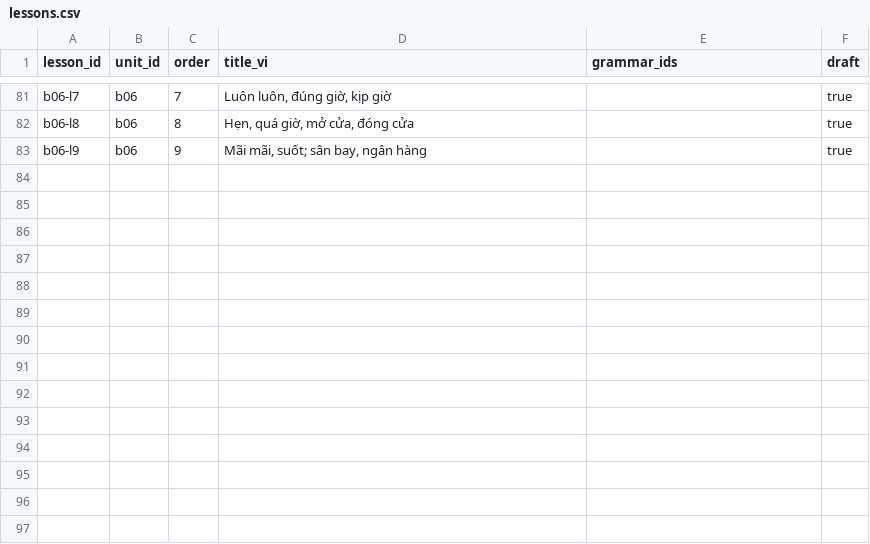
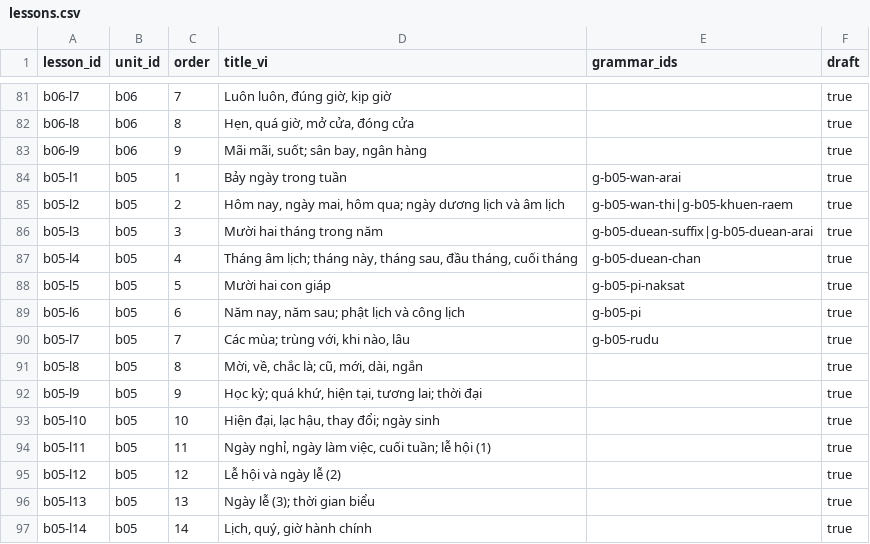
Before and after one commit to DoMinhChien/hoc-thai-cung-nom, a CSV file: content/lessons.csv, drawn as a sheet; only a part is shown, gaps mark what is left out.

```diff
--- a/content/lessons.csv
+++ b/content/lessons.csv
@@ -83 +83,15 @@ b06-l8,b06,8,"Hẹn, quá giờ, mở cửa, đóng cửa",,true
 b06-l9,b06,9,"Mãi mãi, suốt; sân bay, ngân hàng",,true
+b05-l1,b05,1,Bảy ngày trong tuần,g-b05-wan-arai,true
+b05-l2,b05,2,"Hôm nay, ngày mai, hôm qua; ngày dương lịch và âm lịch",g-b05-wan-thi|g-b05-khuen-raem,true
+b05-l3,b05,3,Mười hai tháng trong năm,g-b05-duean-suffix|g-b05-duean-arai,true
+b05-l4,b05,4,"Tháng âm lịch; tháng này, tháng sau, đầu tháng, cuối tháng",g-b05-duean-chan,true
+b05-l5,b05,5,Mười hai con giáp,g-b05-pi-naksat,true
+b05-l6,b05,6,"Năm nay, năm sau; phật lịch và công lịch",g-b05-pi,true
+b05-l7,b05,7,"Các mùa; trùng với, khi nào, lâu",g-b05-rudu,true
+b05-l8,b05,8,"Mời, về, chắc là; cũ, mới, dài, ngắn",,true
+b05-l9,b05,9,"Học kỳ; quá khứ, hiện tại, tương lai; thời đại",,true
+b05-l10,b05,10,"Hiện đại, lạc hậu, thay đổi; ngày sinh",,true
+b05-l11,b05,11,"Ngày nghỉ, ngày làm việc, cuối tuần; lễ hội (1)",,true
+b05-l12,b05,12,Lễ hội và ngày lễ (2),,true
+b05-l13,b05,13,Ngày lễ (3); thời gian biểu,,true
+b05-l14,b05,14,"Lịch, quý, giờ hành chính",,true
```
Also changed, not shown: content/units.csv, 4 other files.
